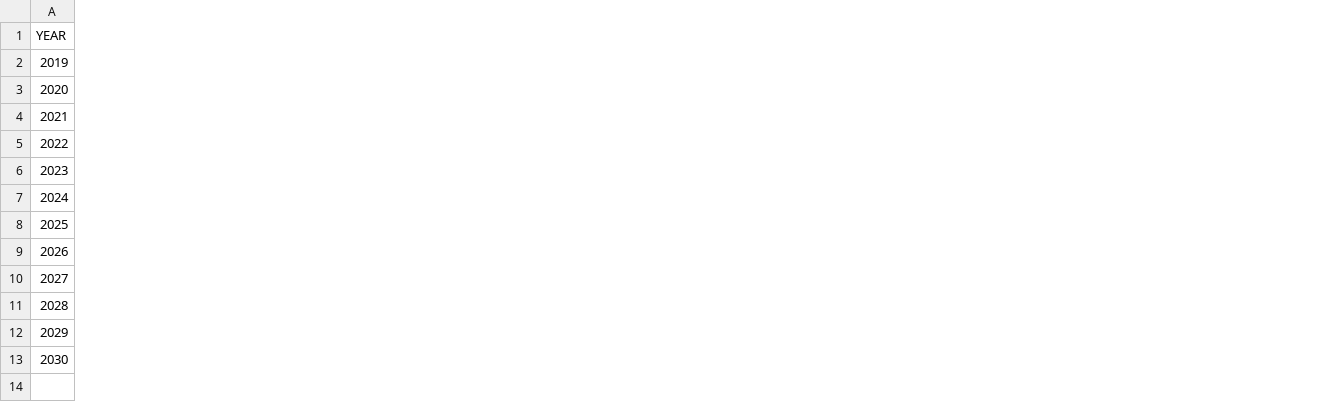
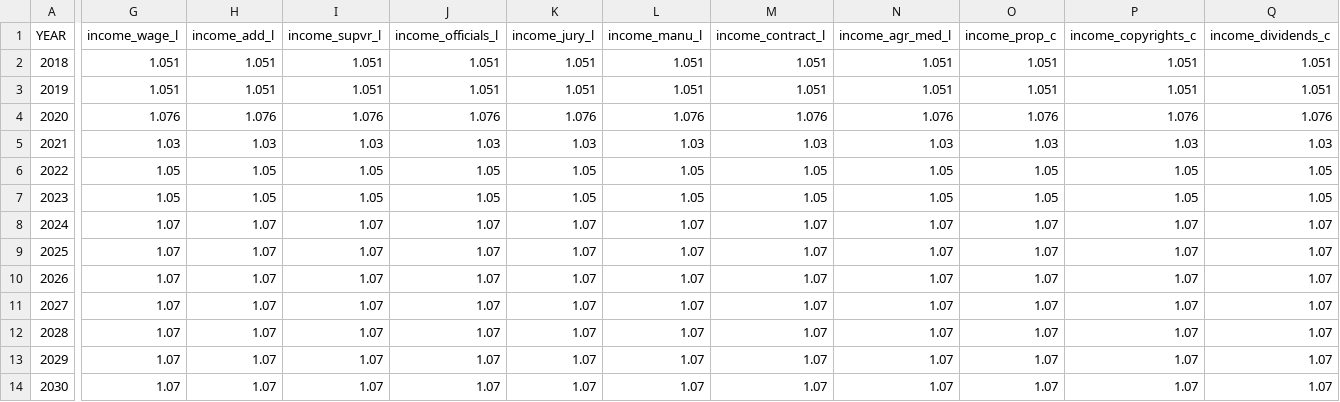
Before and after one commit to Revenue-Academy/Training_Tax_Microsimulation, a CSV file: taxcalc/growfactors_macedonia.csv, drawn as a sheet; only a part is shown, gaps mark what is left out; addresses are those after the commit; rows hold the shown columns only; the diff covers the shown part only; the diff names each change by its address in the sheet, - before the commit and + after, or states it on an @@ line.

```diff
--- a/taxcalc/growfactors_macedonia.csv
+++ b/taxcalc/growfactors_macedonia.csv
+column G (income_wage_l), rows 3-14: 1.051 | 1.076 | 1.03 | 1.05 | 1.05 | 1.07 | 1.07 | 1.07 | 1.07 | 1.07 | 1.07 | 1.07
+column H (income_add_l), rows 3-14: 1.051 | 1.076 | 1.03 | 1.05 | 1.05 | 1.07 | 1.07 | 1.07 | 1.07 | 1.07 | 1.07 | 1.07
+column I (income_supvr_l), rows 3-14: 1.051 | 1.076 | 1.03 | 1.05 | 1.05 | 1.07 | 1.07 | 1.07 | 1.07 | 1.07 | 1.07 | 1.07
+column J (income_officials_l), rows 3-14: 1.051 | 1.076 | 1.03 | 1.05 | 1.05 | 1.07 | 1.07 | 1.07 | 1.07 | 1.07 | 1.07 | 1.07
+column K (income_jury_l), rows 3-14: 1.051 | 1.076 | 1.03 | 1.05 | 1.05 | 1.07 | 1.07 | 1.07 | 1.07 | 1.07 | 1.07 | 1.07
+column L (income_manu_l), rows 3-14: 1.051 | 1.076 | 1.03 | 1.05 | 1.05 | 1.07 | 1.07 | 1.07 | 1.07 | 1.07 | 1.07 | 1.07
+column M (income_contract_l), rows 3-14: 1.051 | 1.076 | 1.03 | 1.05 | 1.05 | 1.07 | 1.07 | 1.07 | 1.07 | 1.07 | 1.07 | 1.07
+column N (income_agr_med_l), rows 3-14: 1.051 | 1.076 | 1.03 | 1.05 | 1.05 | 1.07 | 1.07 | 1.07 | 1.07 | 1.07 | 1.07 | 1.07
+column O (income_prop_c), rows 3-14: 1.051 | 1.076 | 1.03 | 1.05 | 1.05 | 1.07 | 1.07 | 1.07 | 1.07 | 1.07 | 1.07 | 1.07
+column P (income_copyrights_c), rows 3-14: 1.051 | 1.076 | 1.03 | 1.05 | 1.05 | 1.07 | 1.07 | 1.07 | 1.07 | 1.07 | 1.07 | 1.07
+column Q (income_dividends_c), rows 3-14: 1.051 | 1.076 | 1.03 | 1.05 | 1.05 | 1.07 | 1.07 | 1.07 | 1.07 | 1.07 | 1.07 | 1.07
+row 2: 2018 | 1.051 | 1.051 | 1.051 | 1.051 | 1.051 | 1.051 | 1.051 | 1.051 | 1.051 | 1.051 | 1.051
```
Also changed, not shown: 4 added columns and 1 edited cell elsewhere in this file, 4 other files.
